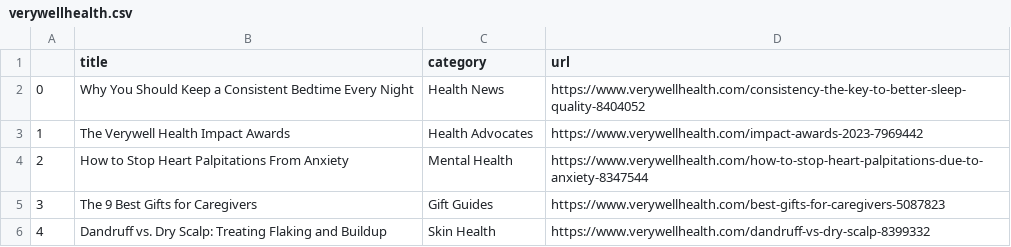
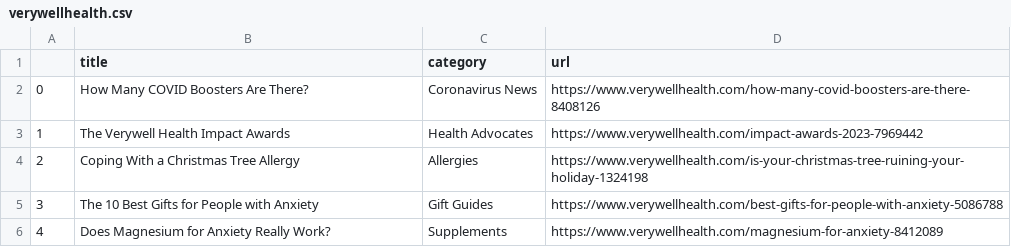
Before and after one commit to hannahkaplan/Very-Well-Health, a CSV file: verywellhealth.csv, drawn as a sheet.

```diff
--- a/verywellhealth.csv
+++ b/verywellhealth.csv
@@ -1,6 +1,6 @@
 ,title,category,url
-0,Why You Should Keep a Consistent Bedtime Every Night,Health News,https://www.verywellhealth.com/consistency-the-key-to-better-sleep-quality-8404052
+0,How Many COVID Boosters Are There?,Coronavirus News,https://www.verywellhealth.com/how-many-covid-boosters-are-there-8408126
 1,The Verywell Health Impact Awards,Health Advocates,https://www.verywellhealth.com/impact-awards-2023-7969442
-2,How to Stop Heart Palpitations From Anxiety,Mental Health,https://www.verywellhealth.com/how-to-stop-heart-palpitations-due-to-anxiety-8347544
-3,The 9 Best Gifts for Caregivers,Gift Guides,https://www.verywellhealth.com/best-gifts-for-caregivers-5087823
-4,Dandruff vs. Dry Scalp: Treating Flaking and Buildup,Skin Health,https://www.verywellhealth.com/dandruff-vs-dry-scalp-8399332
+2,Coping With a Christmas Tree Allergy,Allergies,https://www.verywellhealth.com/is-your-christmas-tree-ruining-your-holiday-1324198
+3,The 10 Best Gifts for People with Anxiety,Gift Guides,https://www.verywellhealth.com/best-gifts-for-people-with-anxiety-5086788
+4,Does Magnesium for Anxiety Really Work?,Supplements,https://www.verywellhealth.com/magnesium-for-anxiety-8412089
```
